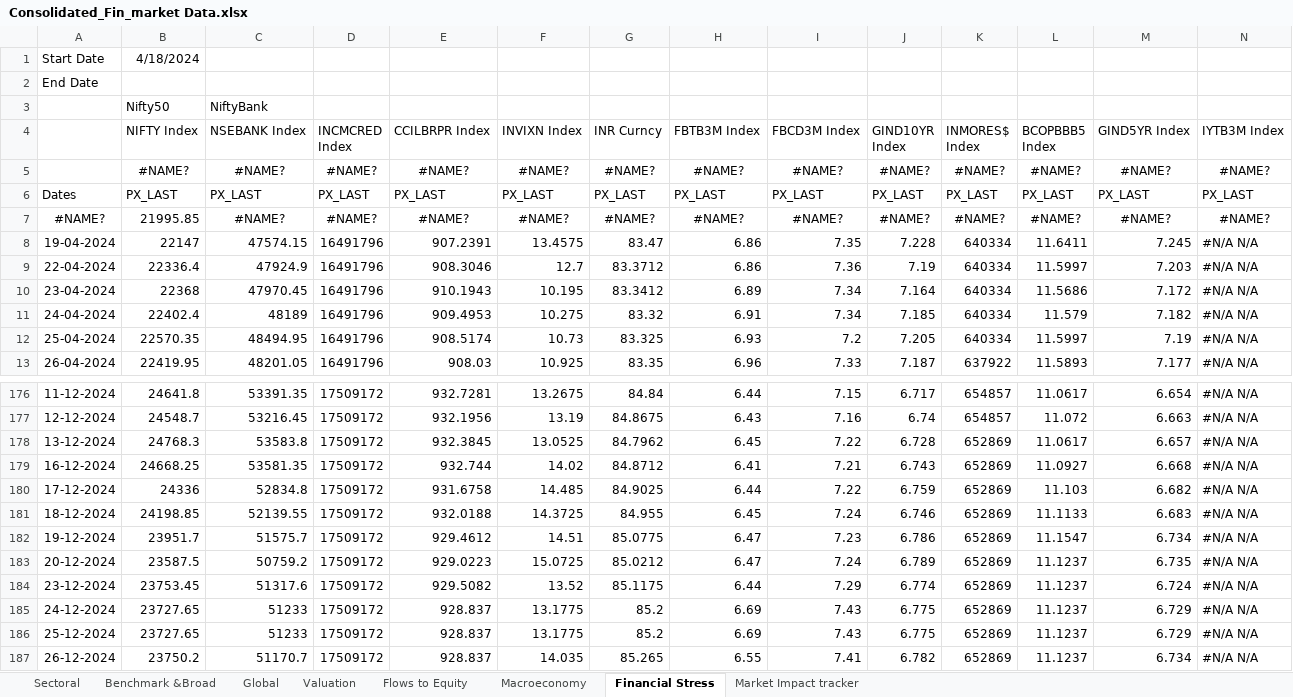
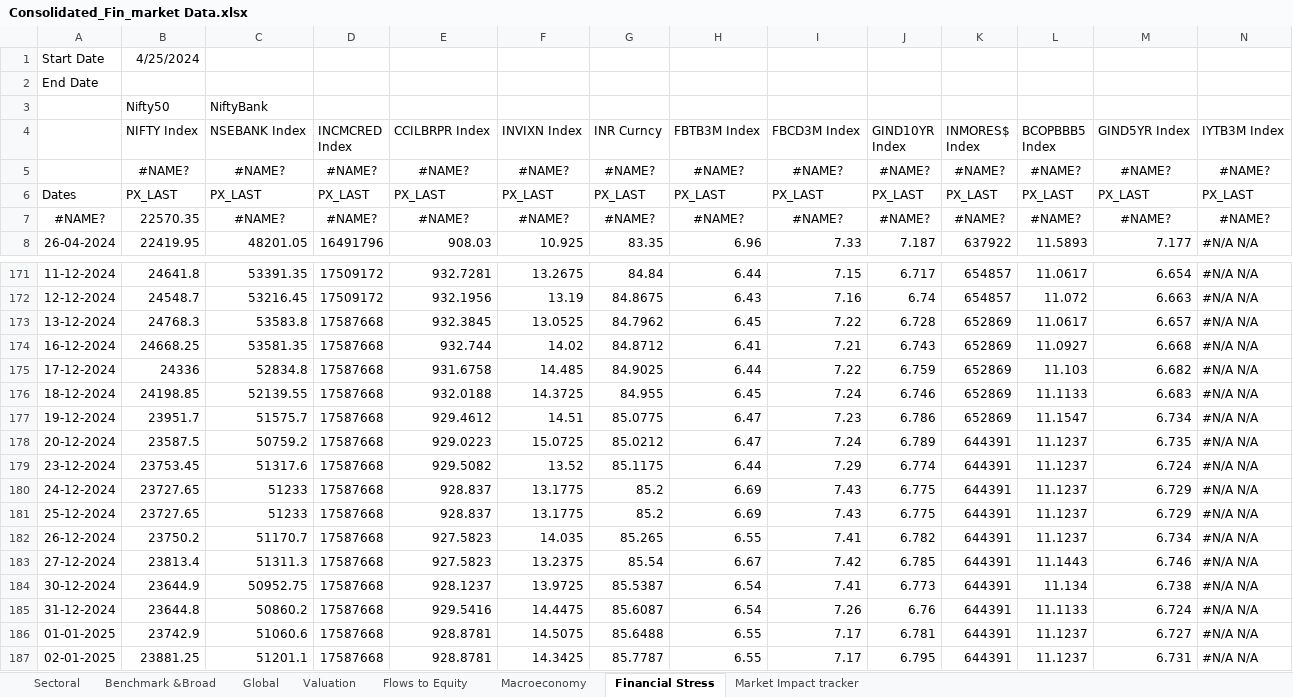
Before and after one commit to a0pawar/Financial-Markets-Dashboard, an Excel workbook: Consolidated_Fin_market Data.xlsx, sheet Financial Stress, drawn as a sheet; only a part is shown, gaps mark what is left out; values as stored, in another font and other column widths than the file's, no borders; removed rows and columns are numbered as before the commit, all else as after; rows hold the shown columns only; the diff names each change by its address in the sheet, - before the commit and + after, or states it on an @@ line.

```diff
--- a/Consolidated_Fin_market Data.xlsx (sheet Financial Stress)
+++ b/Consolidated_Fin_market Data.xlsx (sheet Financial Stress)
-B1 (NIFTY Index): 4/18/2024
+B1 (NIFTY Index): 4/25/2024
-B7 (NIFTY Index): 21995.85
+B7 (NIFTY Index): 22570.35
-row 8: 19-04-2024 | 22147 | 47574.15 | 16491796 | 907.2391 | 13.4575 | 83.47 | 6.86 | 7.35 | 7.228 | 640334 | 11.6411 | 7.245 | #N/A N/A
-row 9: 22-04-2024 | 22336.4 | 47924.9 | 16491796 | 908.3046 | 12.7 | 83.3712 | 6.86 | 7.36 | 7.19 | 640334 | 11.5997 | 7.203 | #N/A N/A
-row 10: 23-04-2024 | 22368 | 47970.45 | 16491796 | 910.1943 | 10.195 | 83.3412 | 6.89 | 7.34 | 7.164 | 640334 | 11.5686 | 7.172 | #N/A N/A
-row 11: 24-04-2024 | 22402.4 | 48189 | 16491796 | 909.4953 | 10.275 | 83.32 | 6.91 | 7.34 | 7.185 | 640334 | 11.579 | 7.182 | #N/A N/A
-row 12: 25-04-2024 | 22570.35 | 48494.95 | 16491796 | 908.5174 | 10.73 | 83.325 | 6.93 | 7.2 | 7.205 | 640334 | 11.5997 | 7.19 | #N/A N/A
-D173:D182 (INCMCRED Index): 17509172
+D173:D182 (INCMCRED Index): 17587668
-K178:K182 (INMORES$ Index): 652869
+K178:K182 (INMORES$ Index): 644391
-E182 (CCILBRPR Index): 928.837
+E182 (CCILBRPR Index): 927.5823
+row 183: 27-12-2024 | 23813.4 | 51311.3 | 17587668 | 927.5823 | 13.2375 | 85.54 | 6.67 | 7.42 | 6.785 | 644391 | 11.1443 | 6.746 | #N/A N/A
+row 184: 30-12-2024 | 23644.9 | 50952.75 | 17587668 | 928.1237 | 13.9725 | 85.5387 | 6.54 | 7.41 | 6.773 | 644391 | 11.134 | 6.738 | #N/A N/A
+row 185: 31-12-2024 | 23644.8 | 50860.2 | 17587668 | 929.5416 | 14.4475 | 85.6087 | 6.54 | 7.26 | 6.76 | 644391 | 11.1133 | 6.724 | #N/A N/A
+row 186: 01-01-2025 | 23742.9 | 51060.6 | 17587668 | 928.8781 | 14.5075 | 85.6488 | 6.55 | 7.17 | 6.781 | 644391 | 11.1237 | 6.727 | #N/A N/A
+row 187: 02-01-2025 | 23881.25 | 51201.1 | 17587668 | 928.8781 | 14.3425 | 85.7787 | 6.55 | 7.17 | 6.795 | 644391 | 11.1237 | 6.731 | #N/A N/A
```
Also changed, not shown: sheet Valuation, sheet Market Impact tracker, sheet Sectoral, sheet Global, sheet Flows to Equity, sheet Benchmark &Broad, 1 more sheet, formulas that keep their value, 1 other file.
